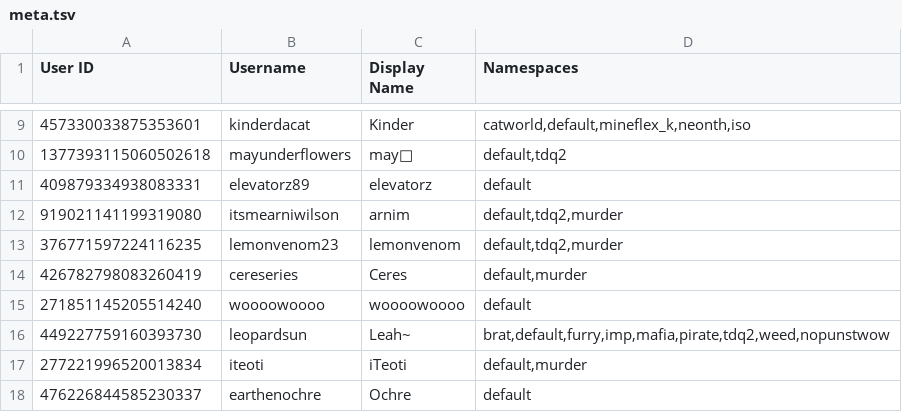
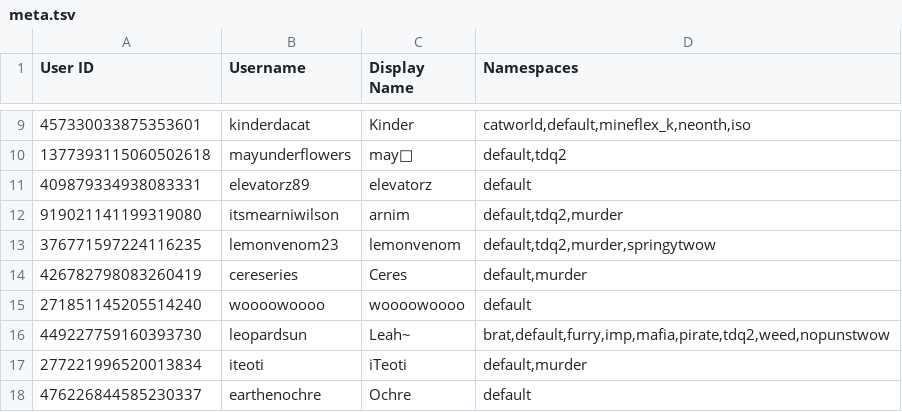
Before and after one commit to TWOW-Booksonas/twow-booksonas.github.io, a TSV file: meta.tsv, drawn as a sheet; only a part is shown, gaps mark what is left out.

Commit message:
Update Meta

```diff
--- a/meta.tsv
+++ b/meta.tsv
@@ -12,3 +12,3 @@ User ID	Username	Display Name	Namespaces
 919021141199319080	itsmearniwilson	arnim	default,tdq2,murder
-376771597224116235	lemonvenom23	lemonvenom	default,tdq2,murder
+376771597224116235	lemonvenom23	lemonvenom	default,tdq2,murder,springytwow
 426782798083260419	cereseries	Ceres	default,murder
```
